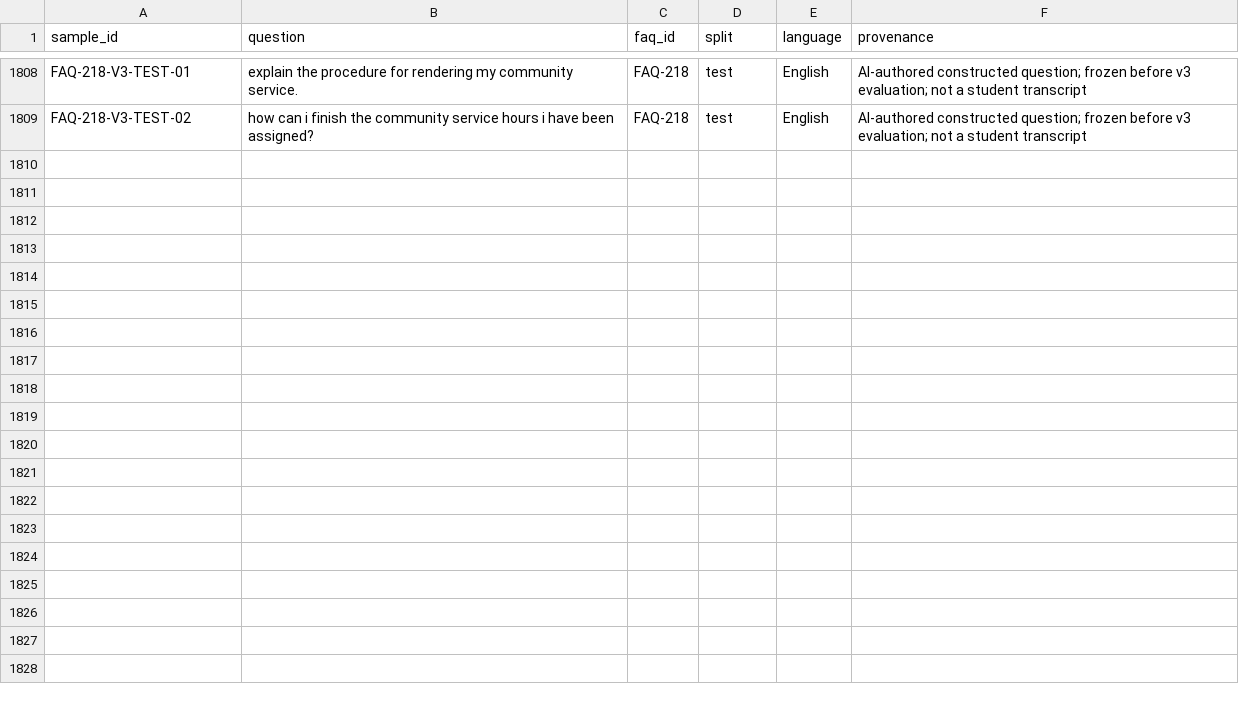
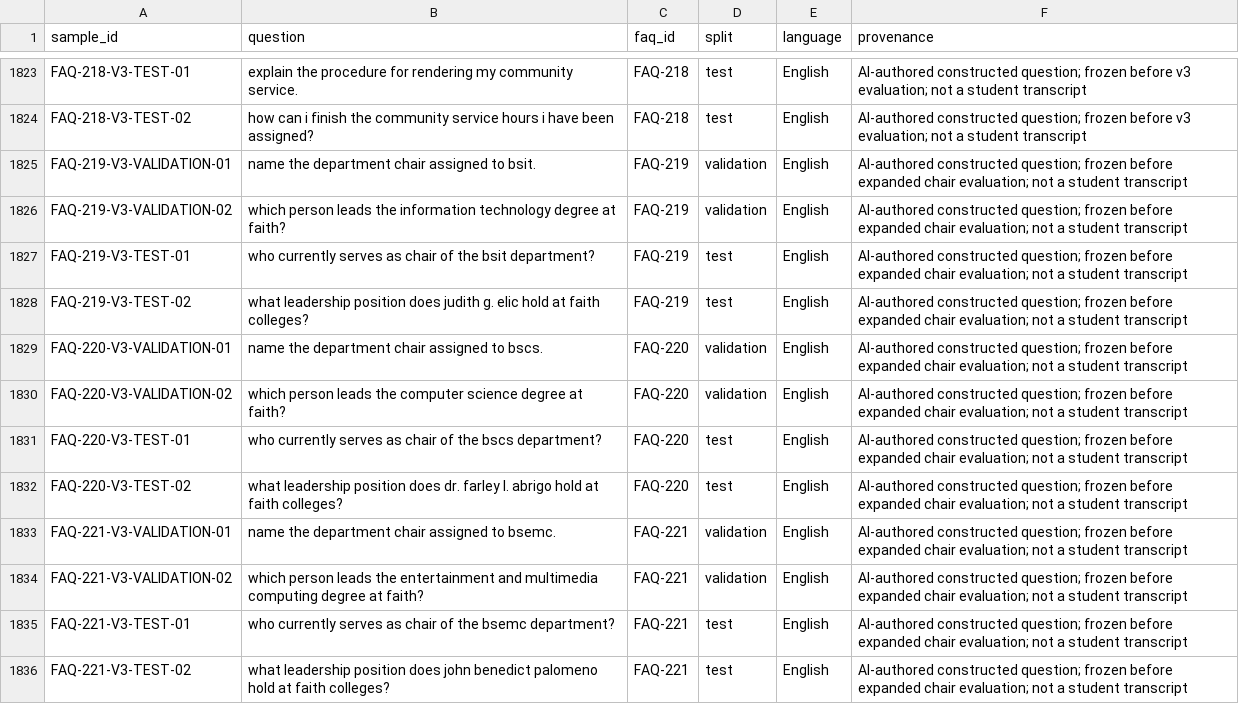
Before and after one commit to jared-boncajes/CCIT_Chatbot, a CSV file: research/results-v3/prepared_dataset.csv, drawn as a sheet; only a part is shown, gaps mark what is left out; the diff covers the shown part only.

```diff
--- a/research/results-v3/prepared_dataset.csv
+++ b/research/results-v3/prepared_dataset.csv
@@ -1809 +1824,13 @@ FAQ-218-V3-TEST-01,explain the procedure for rendering my community service.,FAQ
 FAQ-218-V3-TEST-02,how can i finish the community service hours i have been assigned?,FAQ-218,test,English,AI-authored constructed question; frozen before v3 evaluation; not a student transcript
+FAQ-219-V3-VALIDATION-01,name the department chair assigned to bsit.,FAQ-219,validation,English,AI-authored constructed question; frozen before expanded chair evaluation; not a student transcript
+FAQ-219-V3-VALIDATION-02,which person leads the information technology degree at faith?,FAQ-219,validation,English,AI-authored constructed question; frozen before expanded chair evaluation; not a student transcript
+FAQ-219-V3-TEST-01,who currently serves as chair of the bsit department?,FAQ-219,test,English,AI-authored constructed question; frozen before expanded chair evaluation; not a student transcript
+FAQ-219-V3-TEST-02,what leadership position does judith g. elic hold at faith colleges?,FAQ-219,test,English,AI-authored constructed question; frozen before expanded chair evaluation; not a student transcript
+FAQ-220-V3-VALIDATION-01,name the department chair assigned to bscs.,FAQ-220,validation,English,AI-authored constructed question; frozen before expanded chair evaluation; not a student transcript
+FAQ-220-V3-VALIDATION-02,which person leads the computer science degree at faith?,FAQ-220,validation,English,AI-authored constructed question; frozen before expanded chair evaluation; not a student transcript
+FAQ-220-V3-TEST-01,who currently serves as chair of the bscs department?,FAQ-220,test,English,AI-authored constructed question; frozen before expanded chair evaluation; not a student transcript
+FAQ-220-V3-TEST-02,what leadership position does dr. farley l. abrigo hold at faith colleges?,FAQ-220,test,English,AI-authored constructed question; frozen before expanded chair evaluation; not a student transcript
+FAQ-221-V3-VALIDATION-01,name the department chair assigned to bsemc.,FAQ-221,validation,English,AI-authored constructed question; frozen before expanded chair evaluation; not a student transcript
+FAQ-221-V3-VALIDATION-02,which person leads the entertainment and multimedia computing degree at faith?,FAQ-221,validation,English,AI-authored constructed question; frozen before expanded chair evaluation; not a student transcript
+FAQ-221-V3-TEST-01,who currently serves as chair of the bsemc department?,FAQ-221,test,English,AI-authored constructed question; frozen before expanded chair evaluation; not a student transcript
+FAQ-221-V3-TEST-02,what leadership position does john benedict palomeno hold at faith colleges?,FAQ-221,test,English,AI-authored constructed question; frozen before expanded chair evaluation; not a student transcript
```
Also changed, not shown: 15 added rows elsewhere in this file, data/question_dataset_v3.csv, research/results-v3/experiments.csv, 31 other files.
